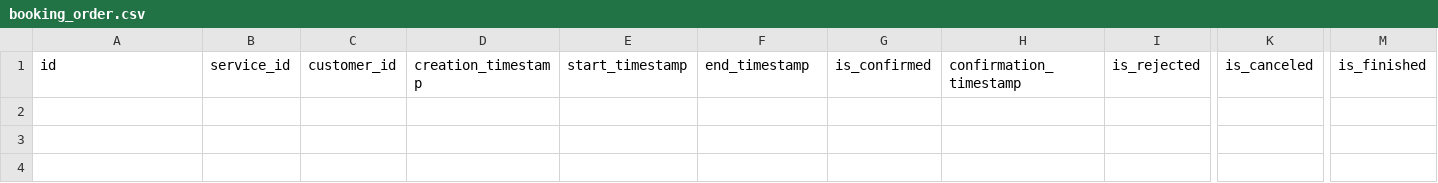
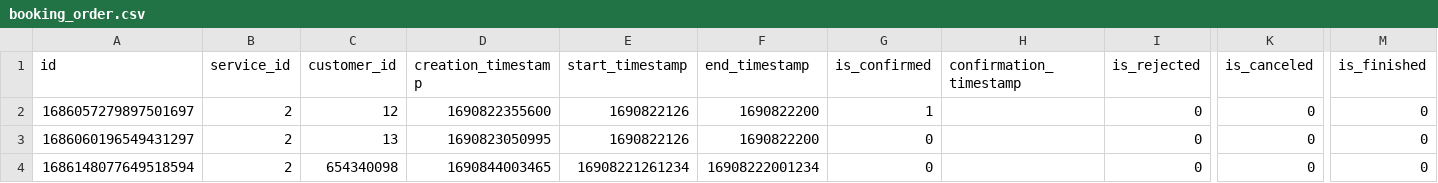
Before and after one commit to MSC-CS2023/Backend, a CSV file: database/booking_order.csv, drawn as a sheet; only a part is shown, gaps mark what is left out; rows hold the shown columns only; the diff names each change by its address in the sheet, - before the commit and + after, or states it on an @@ line.

```diff
--- a/database/booking_order.csv
+++ b/database/booking_order.csv
+row 2: 1686057279897501697 | 2 | 12 | 1690822355600 | 1690822126 | 1690822200 | 1 |  | 0 | 0 | 0
+row 3: 1686060196549431297 | 2 | 13 | 1690823050995 | 1690822126 | 1690822200 | 0 |  | 0 | 0 | 0
+row 4: 1686148077649518594 | 2 | 654340098 | 1690844003465 | 16908221261234 | 16908222001234 | 0 |  | 0 | 0 | 0
```
Also changed, not shown: database/customer.csv, database/service.csv, 1 other file.
